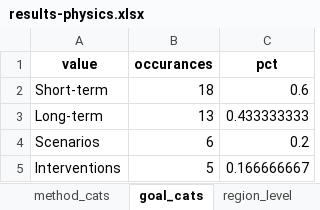
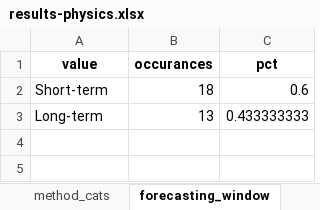
Before and after one commit to flixpar/covid-forecasting-review, an Excel workbook: results/results-physics.xlsx, sheet forecasting_window, drawn as a sheet; values as stored, in another font and other column widths than the file's, no borders; the diff names each change by its address in the sheet, - before the commit and + after, or states it on an @@ line.

```diff
--- a/results/results-physics.xlsx (sheet forecasting_window)
+++ b/results/results-physics.xlsx (sheet forecasting_window)
-sheet tab: goal_cats
+sheet tab: forecasting_window
-row 4: Scenarios | 6 | 0.2
-row 5: Interventions | 5 | 0.166666667
```
Also changed, not shown: sheet eval_metrics, sheet target_cats, sheet journal_subjects, sheet journals, sheet uncertainty_subcats, sheet data_cats, 1 more sheet, other sheet tabs, results/results-chaos.xlsx, results/results-main.xlsx, 14 other files.
